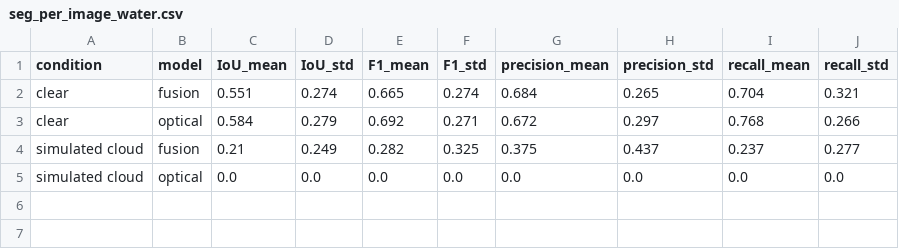
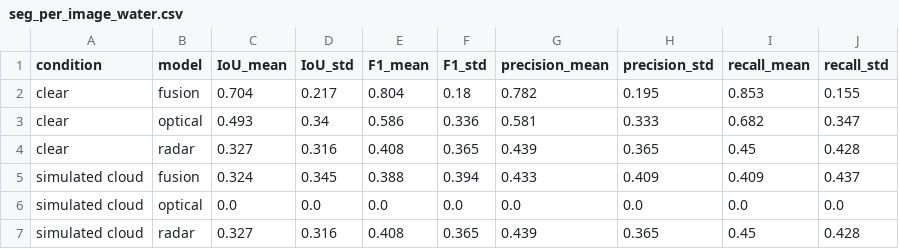
Before and after one commit to SafeeAkmal/glof-hazard-assessment-hunza-valley, a CSV file: results/metrics/seg_per_image_water.csv, drawn as a sheet; removed rows and columns are numbered as before the commit, all else as after; the diff names each change by its address in the sheet, - before the commit and + after, or states it on an @@ line.

```diff
--- a/results/metrics/seg_per_image_water.csv
+++ b/results/metrics/seg_per_image_water.csv
-row 2: clear | fusion | 0.551 | 0.274 | 0.665 | 0.274 | 0.684 | 0.265 | 0.704 | 0.321
-row 3: clear | optical | 0.584 | 0.279 | 0.692 | 0.271 | 0.672 | 0.297 | 0.768 | 0.266
-row 4: simulated cloud | fusion | 0.21 | 0.249 | 0.282 | 0.325 | 0.375 | 0.437 | 0.237 | 0.277
+row 2: clear | fusion | 0.704 | 0.217 | 0.804 | 0.18 | 0.782 | 0.195 | 0.853 | 0.155
+row 3: clear | optical | 0.493 | 0.34 | 0.586 | 0.336 | 0.581 | 0.333 | 0.682 | 0.347
+row 4: clear | radar | 0.327 | 0.316 | 0.408 | 0.365 | 0.439 | 0.365 | 0.45 | 0.428
+row 5: simulated cloud | fusion | 0.324 | 0.345 | 0.388 | 0.394 | 0.433 | 0.409 | 0.409 | 0.437
+row 7: simulated cloud | radar | 0.327 | 0.316 | 0.408 | 0.365 | 0.439 | 0.365 | 0.45 | 0.428
```
Also changed, not shown: results/metrics/hazard_summary.csv, results/metrics/seg_pooled_overall.csv, 29 other files.
